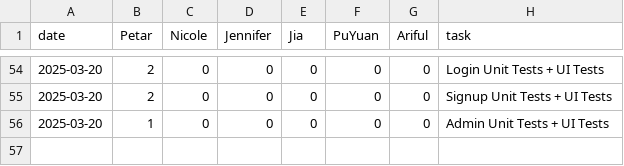
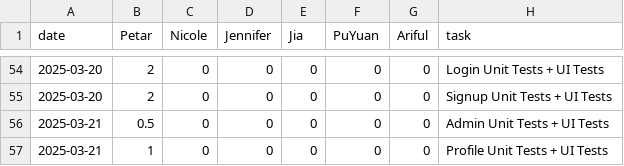
Before and after one commit to pvico12/expense-tracker, a CSV file: timelog.csv, drawn as a sheet; only a part is shown, gaps mark what is left out.

Commit message:
Profile UI + Unit Tests

```diff
--- a/timelog.csv
+++ b/timelog.csv
@@ -55,2 +55,3 @@ date,Petar,Nicole,Jennifer,Jia,PuYuan,Ariful,task
 2025-03-20,2,0,0,0,0,0, Signup Unit Tests + UI Tests
-2025-03-20,1,0,0,0,0,0, Admin Unit Tests + UI Tests
+2025-03-21,0.5,0,0,0,0,0, Admin Unit Tests + UI Tests
+2025-03-21,1,0,0,0,0,0, Profile Unit Tests + UI Tests
```
Also changed, not shown: 2 other files.
